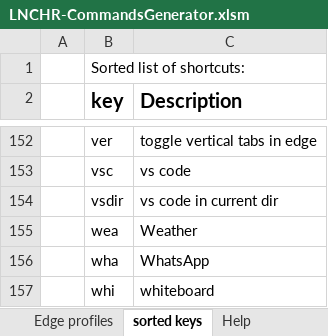
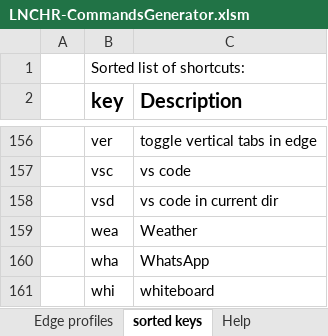
Before and after one commit to UrbanNinja1010/Personal_rep, an Excel workbook: AHK scripts/LNCHR-pub-master/LNCHR-CommandsGenerator.xlsm, sheet sorted keys, drawn as a sheet; only a part is shown, gaps mark what is left out; values as stored, in another font and other column widths than the file's, no borders; addresses are those after the commit; the diff covers the shown part only; the diff names each change by its address in the sheet, - before the commit and + after, or states it on an @@ line.

```diff
--- a/AHK scripts/LNCHR-pub-master/LNCHR-CommandsGenerator.xlsm (sheet sorted keys)
+++ b/AHK scripts/LNCHR-pub-master/LNCHR-CommandsGenerator.xlsm (sheet sorted keys)
-B158 (key): vsdir
+B158 (key): vsd
```
Also changed, not shown: 5 added rows, 1 removed row and 1 edited cell elsewhere in this sheet, sheet Shortcuts, formulas that keep their value, 4 other files.
